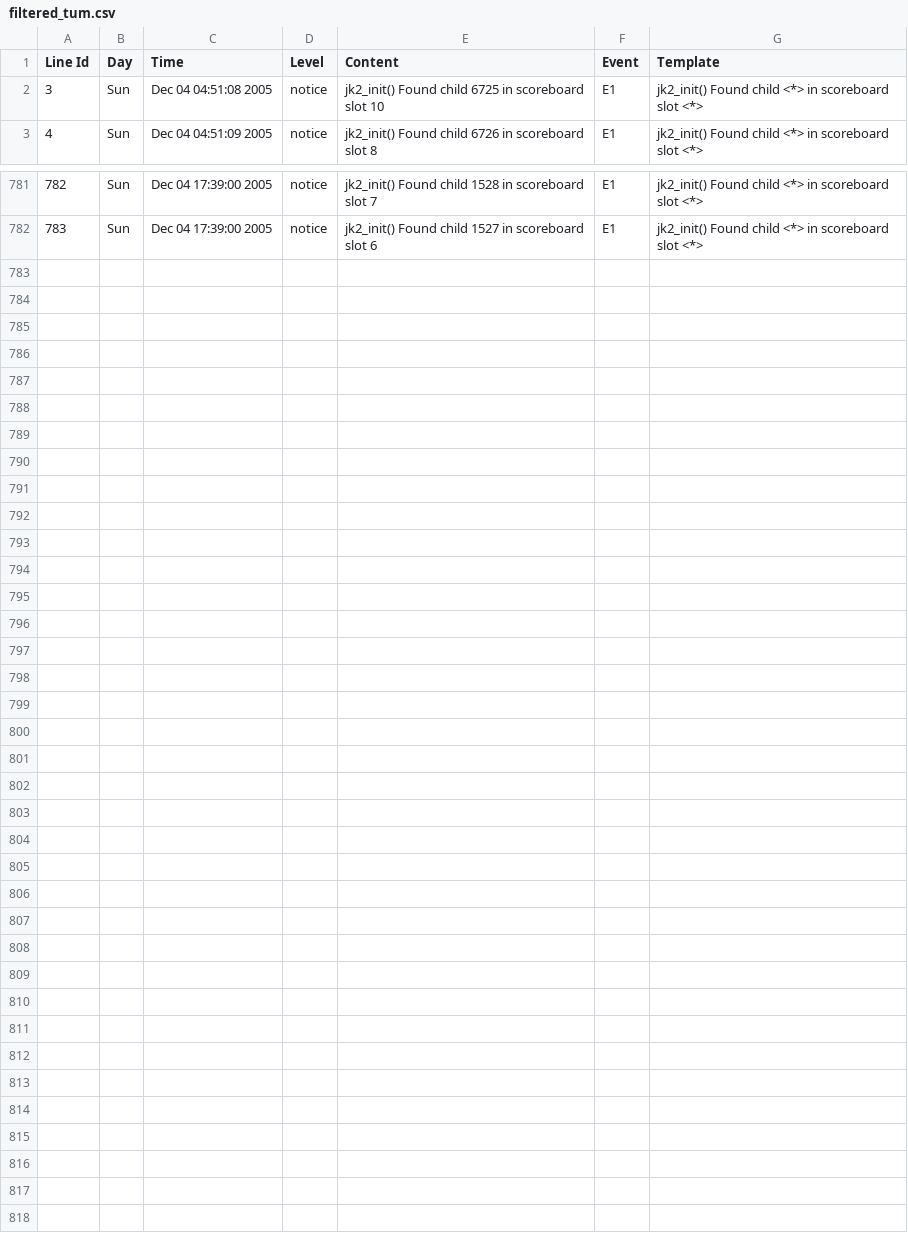
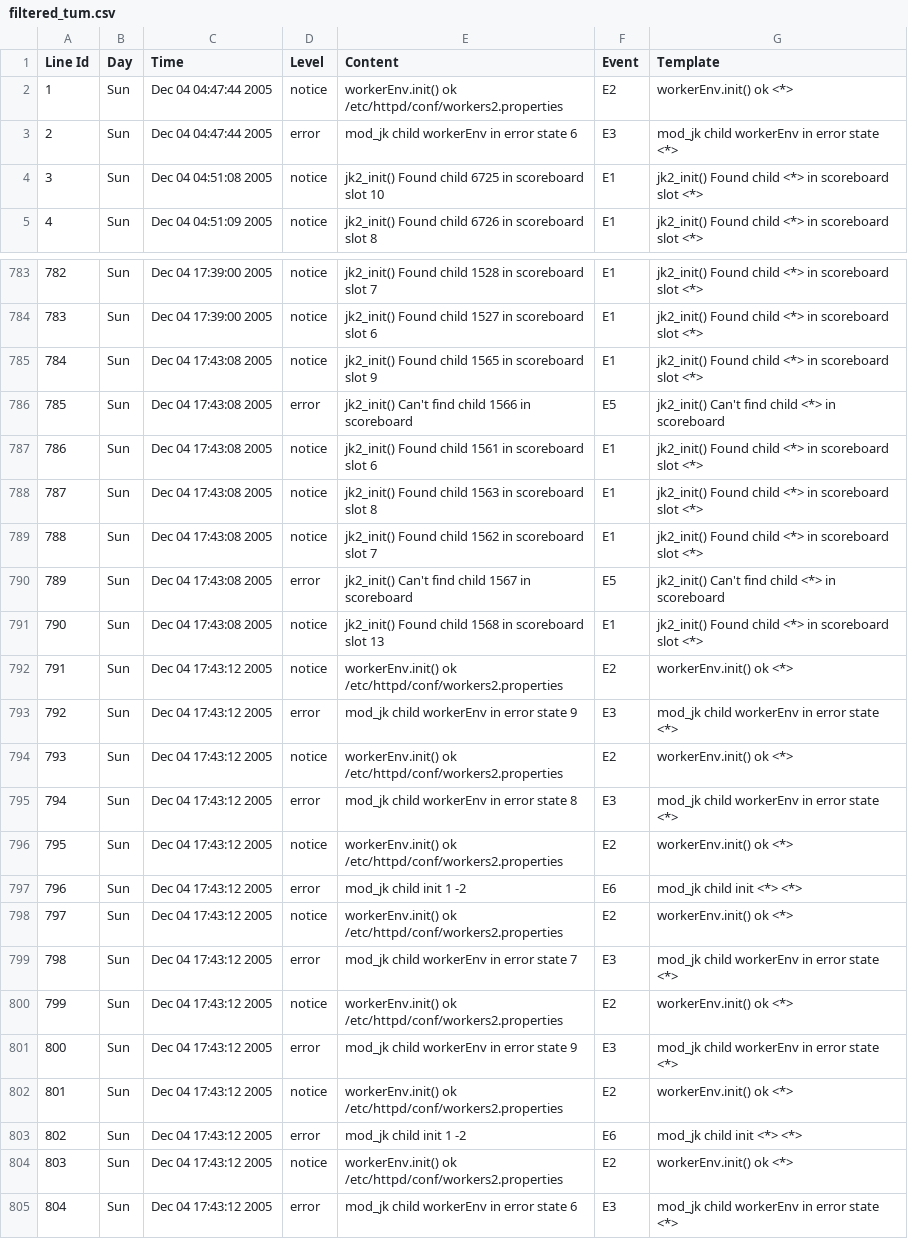
Before and after one commit to jaspreeeet/logfile, a CSV file: visualizations/filtered_tum.csv, drawn as a sheet; only a part is shown, gaps mark what is left out; the diff names each change by its address in the sheet, - before the commit and + after, or states it on an @@ line.

Commit message:
fixed filter

```diff
--- a/visualizations/filtered_tum.csv
+++ b/visualizations/filtered_tum.csv
+row 2: 1 | Sun | Dec 04 04:47:44 2005 | notice | workerEnv.init() ok /etc/httpd/conf/workers2.properties | E2 | workerEnv.init() ok <*>
+row 3: 2 | Sun | Dec 04 04:47:44 2005 | error | mod_jk child workerEnv in error state 6 | E3 | mod_jk child workerEnv in error state <*>
+row 785: 784 | Sun | Dec 04 17:43:08 2005 | notice | jk2_init() Found child 1565 in scoreboard slot 9 | E1 | jk2_init() Found child <*> in scoreboard slot <*>
+row 786: 785 | Sun | Dec 04 17:43:08 2005 | error | jk2_init() Can't find child 1566 in scoreboard | E5 | jk2_init() Can't find child <*> in scoreboard
+row 787: 786 | Sun | Dec 04 17:43:08 2005 | notice | jk2_init() Found child 1561 in scoreboard slot 6 | E1 | jk2_init() Found child <*> in scoreboard slot <*>
+row 788: 787 | Sun | Dec 04 17:43:08 2005 | notice | jk2_init() Found child 1563 in scoreboard slot 8 | E1 | jk2_init() Found child <*> in scoreboard slot <*>
+row 789: 788 | Sun | Dec 04 17:43:08 2005 | notice | jk2_init() Found child 1562 in scoreboard slot 7 | E1 | jk2_init() Found child <*> in scoreboard slot <*>
+row 790: 789 | Sun | Dec 04 17:43:08 2005 | error | jk2_init() Can't find child 1567 in scoreboard | E5 | jk2_init() Can't find child <*> in scoreboard
+row 791: 790 | Sun | Dec 04 17:43:08 2005 | notice | jk2_init() Found child 1568 in scoreboard slot 13 | E1 | jk2_init() Found child <*> in scoreboard slot <*>
+row 792: 791 | Sun | Dec 04 17:43:12 2005 | notice | workerEnv.init() ok /etc/httpd/conf/workers2.properties | E2 | workerEnv.init() ok <*>
+row 793: 792 | Sun | Dec 04 17:43:12 2005 | error | mod_jk child workerEnv in error state 9 | E3 | mod_jk child workerEnv in error state <*>
+row 794: 793 | Sun | Dec 04 17:43:12 2005 | notice | workerEnv.init() ok /etc/httpd/conf/workers2.properties | E2 | workerEnv.init() ok <*>
+row 795: 794 | Sun | Dec 04 17:43:12 2005 | error | mod_jk child workerEnv in error state 8 | E3 | mod_jk child workerEnv in error state <*>
+row 796: 795 | Sun | Dec 04 17:43:12 2005 | notice | workerEnv.init() ok /etc/httpd/conf/workers2.properties | E2 | workerEnv.init() ok <*>
+row 797: 796 | Sun | Dec 04 17:43:12 2005 | error | mod_jk child init 1 -2 | E6 | mod_jk child init <*> <*>
+row 798: 797 | Sun | Dec 04 17:43:12 2005 | notice | workerEnv.init() ok /etc/httpd/conf/workers2.properties | E2 | workerEnv.init() ok <*>
+row 799: 798 | Sun | Dec 04 17:43:12 2005 | error | mod_jk child workerEnv in error state 7 | E3 | mod_jk child workerEnv in error state <*>
+row 800: 799 | Sun | Dec 04 17:43:12 2005 | notice | workerEnv.init() ok /etc/httpd/conf/workers2.properties | E2 | workerEnv.init() ok <*>
+row 801: 800 | Sun | Dec 04 17:43:12 2005 | error | mod_jk child workerEnv in error state 9 | E3 | mod_jk child workerEnv in error state <*>
+row 802: 801 | Sun | Dec 04 17:43:12 2005 | notice | workerEnv.init() ok /etc/httpd/conf/workers2.properties | E2 | workerEnv.init() ok <*>
+row 803: 802 | Sun | Dec 04 17:43:12 2005 | error | mod_jk child init 1 -2 | E6 | mod_jk child init <*> <*>
+row 804: 803 | Sun | Dec 04 17:43:12 2005 | notice | workerEnv.init() ok /etc/httpd/conf/workers2.properties | E2 | workerEnv.init() ok <*>
+row 805: 804 | Sun | Dec 04 17:43:12 2005 | error | mod_jk child workerEnv in error state 6 | E3 | mod_jk child workerEnv in error state <*>
```
Also changed, not shown: 1 other file.
